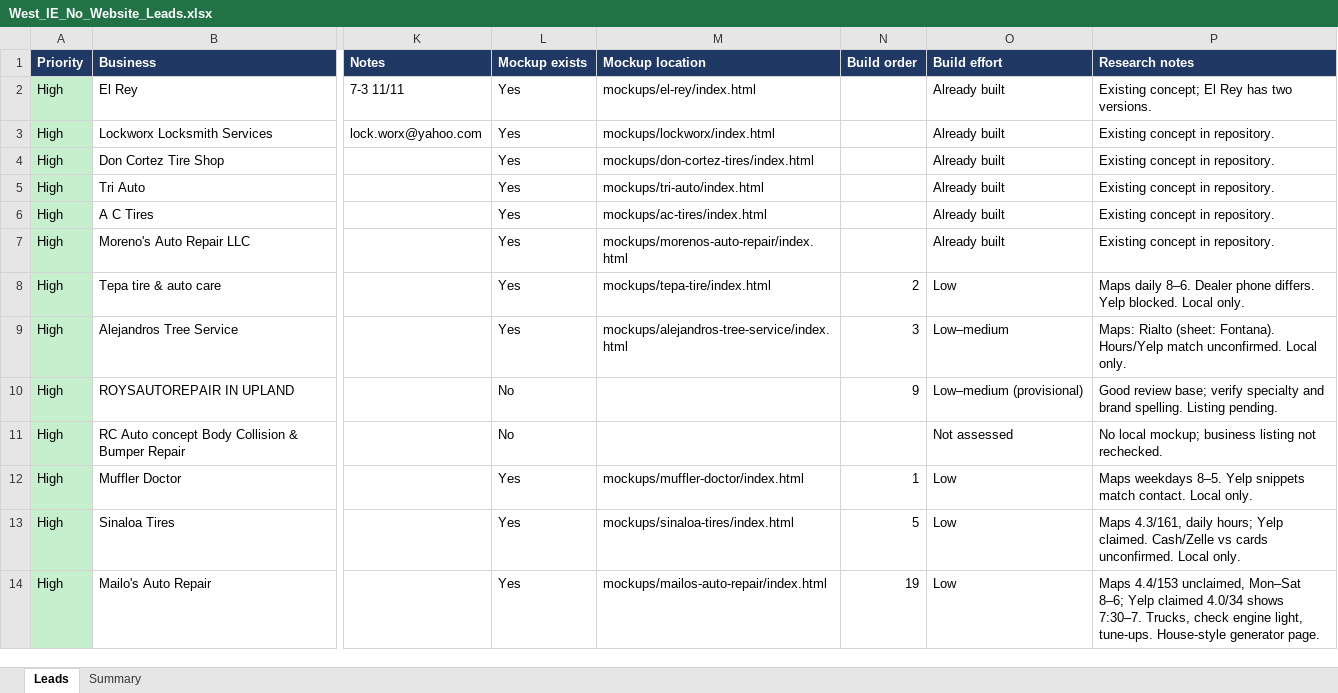
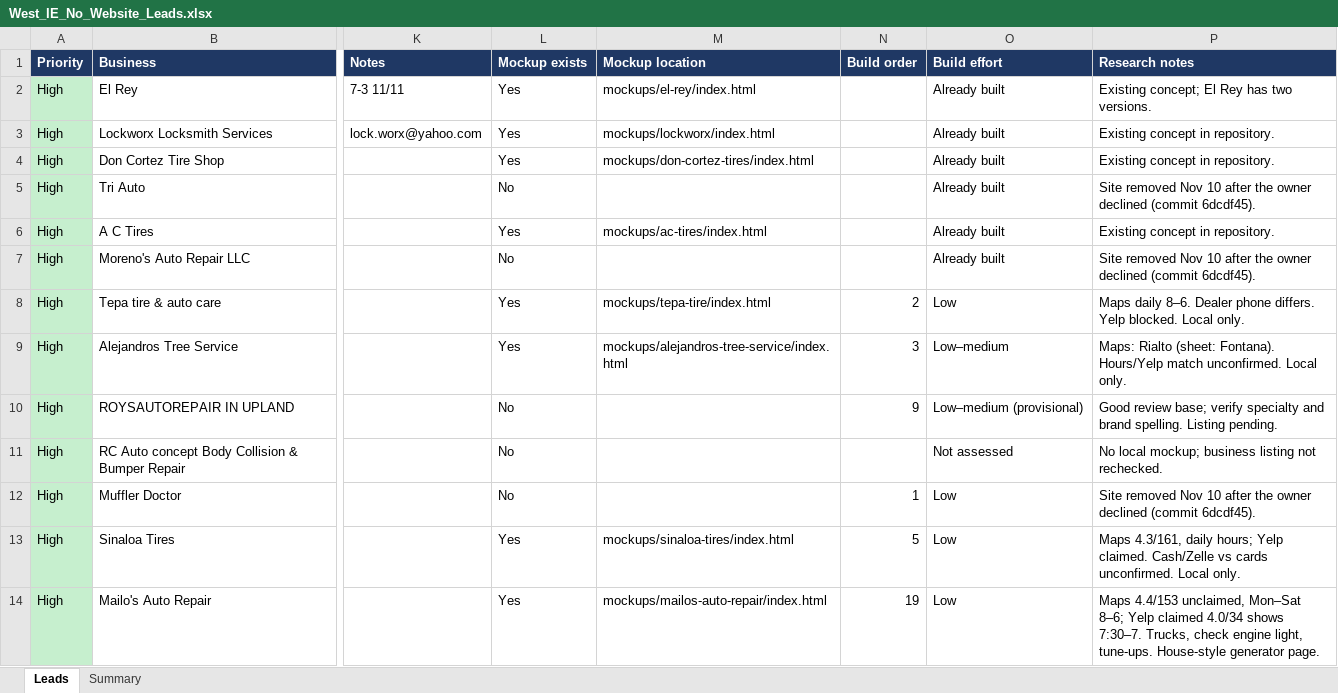
Before and after one commit to Phan-Vincent/Phan-Rodriguez-LLC, an Excel workbook: leads/West_IE_No_Website_Leads.xlsx, sheet Leads, drawn as a sheet; only a part is shown, gaps mark what is left out; values as stored, in another font and other column widths than the file's, no borders; conditional formats and table styles not drawn; the diff names each change by its address in the sheet, - before the commit and + after, or states it on an @@ line.

```diff
--- a/leads/West_IE_No_Website_Leads.xlsx (sheet Leads)
+++ b/leads/West_IE_No_Website_Leads.xlsx (sheet Leads)
-L5 (Mockup exists): Yes
+L5 (Mockup exists): No
-M5 (Mockup location): mockups/tri-auto/index.html
+M5 (Mockup location): (empty)
-P5 (Research notes): Existing concept in repository.
+P5 (Research notes): Site removed Nov 10 after the owner declined (commit 6dcdf45).
-L7 (Mockup exists): Yes
+L7 (Mockup exists): No
-M7 (Mockup location): mockups/morenos-auto-repair/index.html
+M7 (Mockup location): (empty)
-P7 (Research notes): Existing concept in repository.
+P7 (Research notes): Site removed Nov 10 after the owner declined (commit 6dcdf45).
-L12 (Mockup exists): Yes
+L12 (Mockup exists): No
-M12 (Mockup location): mockups/muffler-doctor/index.html
+M12 (Mockup location): (empty)
-P12 (Research notes): Maps weekdays 8–5. Yelp snippets match contact. Local only.
+P12 (Research notes): Site removed Nov 10 after the owner declined (commit 6dcdf45).
```
Also changed, not shown: 9 other files.
